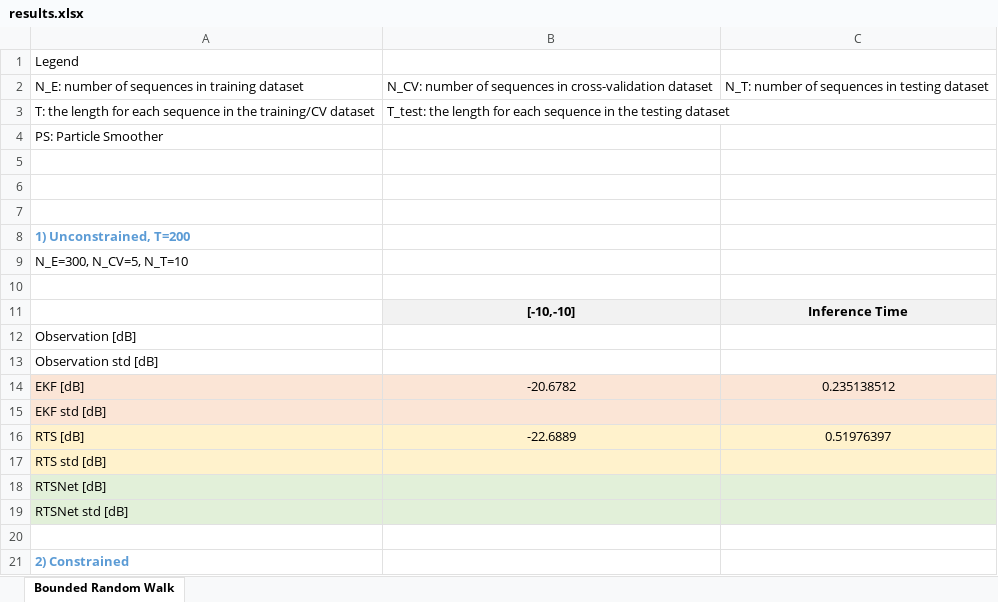
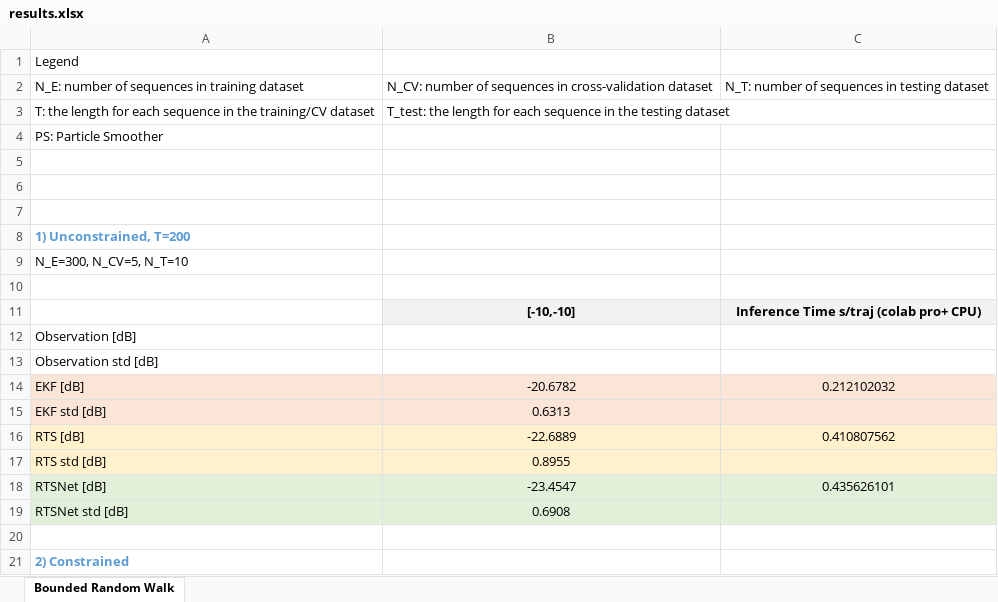
Before and after one commit to rookie880/RTSNet_constrained, an Excel workbook: results.xlsx, sheet Bounded Random Walk, drawn as a sheet; values as stored, in another font and other column widths than the file's, no borders; the diff names each change by its address in the sheet, - before the commit and + after, or states it on an @@ line.

Commit message:
rename dataset, add plotting result

```diff
--- a/results.xlsx (sheet Bounded Random Walk)
+++ b/results.xlsx (sheet Bounded Random Walk)
-C11: Inference Time
+C11: Inference Time s/traj (colab pro+ CPU)
-C14: 0.235138512
+C14: 0.212102032
-B15: (empty)
+B15: 0.6313
-C16: 0.51976397
+C16: 0.410807562
-B17: (empty)
+B17: 0.8955
-B18: (empty)
+B18: -23.4547
-C18: (empty)
+C18: 0.435626101
-B19: (empty)
+B19: 0.6908
```
Also changed, not shown: 5 other files.
